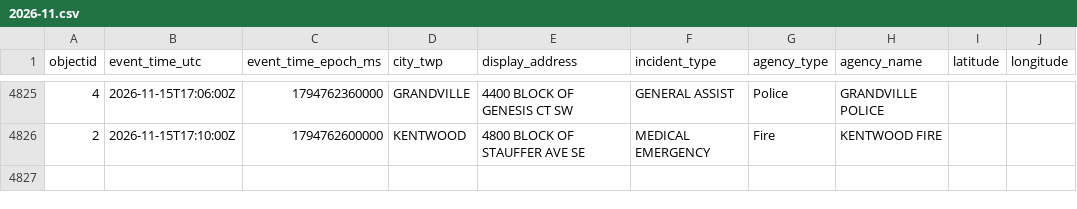
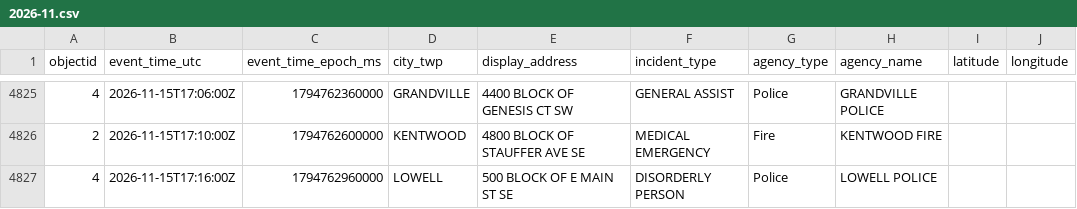
Before and after one commit to Cantica-Systems/kent-co-mi-dispatch, a CSV file: data/kent/2026-11.csv, drawn as a sheet; only a part is shown, gaps mark what is left out; the diff names each change by its address in the sheet, - before the commit and + after, or states it on an @@ line.

```diff
--- a/data/kent/2026-11.csv
+++ b/data/kent/2026-11.csv
+row 4827: 4 | 2026-11-15T17:16:00Z | 1794762960000 | LOWELL | 500 BLOCK OF E MAIN ST SE | DISORDERLY PERSON | Police | LOWELL POLICE
```
Also changed, not shown: 3 other files.
